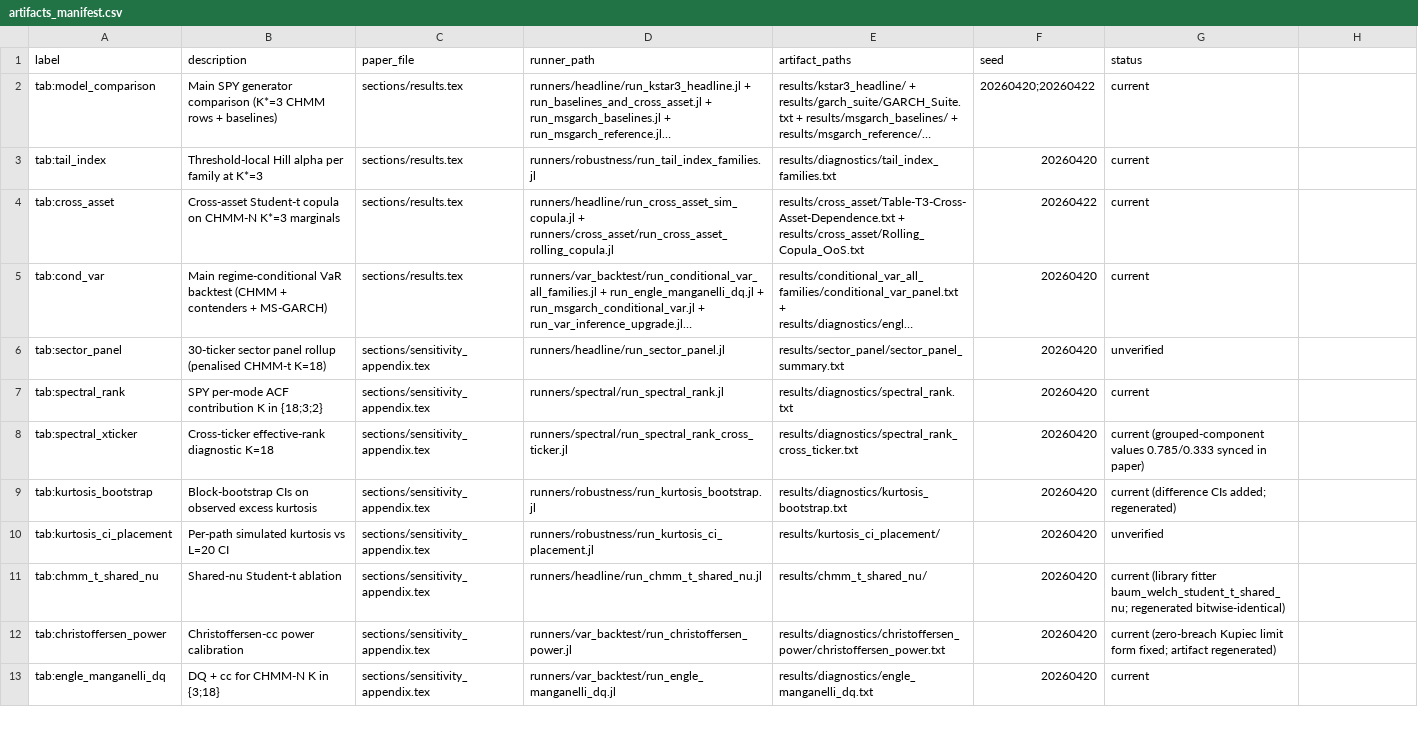
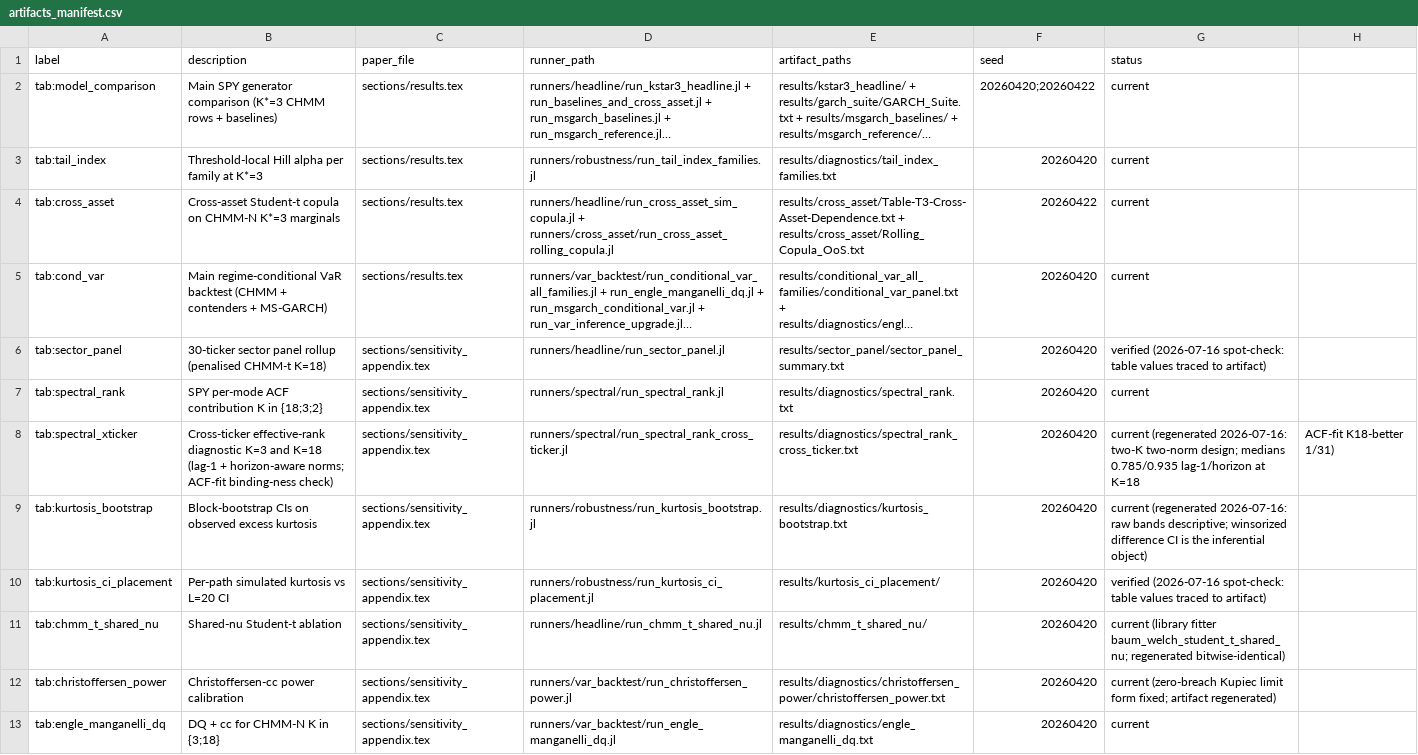
Before and after one commit to varnerlab/CHMM-Model-Repository, a CSV file: results/artifacts_manifest.csv, drawn as a sheet; only a part is shown; long unchanged cells end in …; the diff covers the shown part only; the diff names each change by its address in the sheet, - before the commit and + after, or states it on an @@ line.

```diff
--- a/results/artifacts_manifest.csv
+++ b/results/artifacts_manifest.csv
-G6 (status): unverified
+G6 (status): verified (2026-07-16 spot-check: table values traced to artifact)
-B8 (description): …effective-rank diagnostic K=18
+B8 (description): …effective-rank diagnostic K=3 and K=18 (lag-1 + horizon-aware norms; ACF-fit binding-ness check)
-G8 (status): current (grouped-component values 0.785/0.333 synced in paper)
+G8 (status): current (regenerated 2026-07-16: two-K two-norm design; medians 0.785/0.935 lag-1/horizon at K=18
-H8: (empty)
+H8: ACF-fit K18-better 1/31)
-G9 (status): current (difference CIs added; regenerated)
+G9 (status): current (regenerated 2026-07-16: raw bands descriptive; winsorized difference CI is the inferential object)
-G10 (status): unverified
+G10 (status): verified (2026-07-16 spot-check: table values traced to artifact)
```
Also changed, not shown: 15 edited cells elsewhere in this file, results/acf_horizon/acf_curves.csv, 20 other files.
